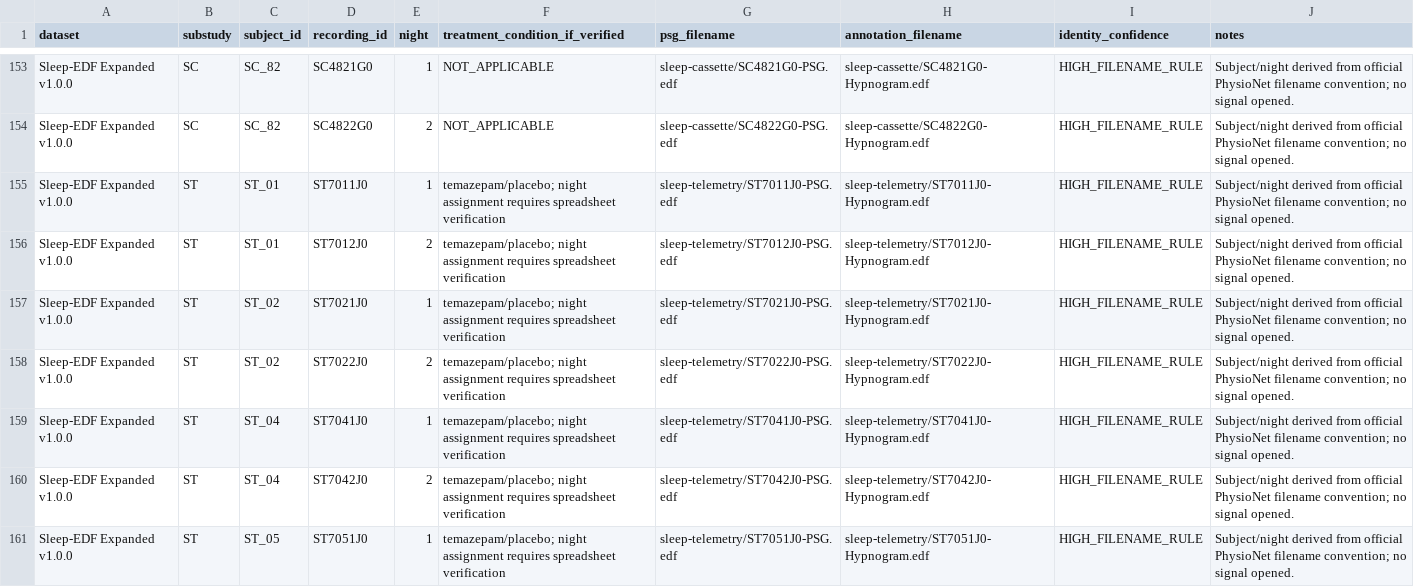
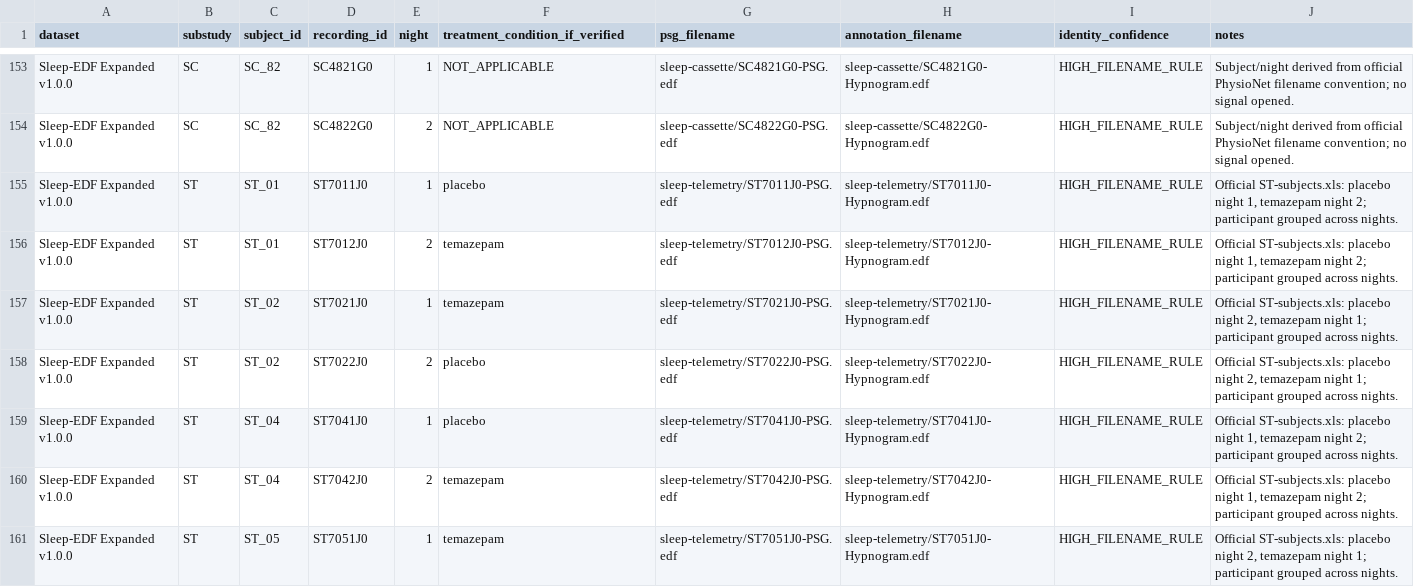
Before and after one commit to rohan-303/ShiftSleep-UQ, a CSV file: reports/sleep_edf_subject_manifest.csv, drawn as a sheet; only a part is shown, gaps mark what is left out; the diff covers the shown part only.

```diff
--- a/reports/sleep_edf_subject_manifest.csv
+++ b/reports/sleep_edf_subject_manifest.csv
@@ -154,8 +154,8 @@ Sleep-EDF Expanded v1.0.0,SC,SC_82,SC4821G0,1,NOT_APPLICABLE,sleep-cassette/SC48
 Sleep-EDF Expanded v1.0.0,SC,SC_82,SC4822G0,2,NOT_APPLICABLE,sleep-cassette/SC4822G0-PSG.edf,sleep-cassette/SC4822G0-Hypnogram.edf,HIGH_FILENAME_RULE,Subject/night derived from official PhysioNet filename convention; no signal opened.
-Sleep-EDF Expanded v1.0.0,ST,ST_01,ST7011J0,1,temazepam/placebo; night assignment requires spreadsheet verification,sleep-telemetry/ST7011J0-PSG.edf,sleep-telemetry/ST7011J0-Hypnogram.edf,HIGH_FILENAME_RULE,Subject/night derived from official PhysioNet filename convention; no signal opened.
-Sleep-EDF Expanded v1.0.0,ST,ST_01,ST7012J0,2,temazepam/placebo; night assignment requires spreadsheet verification,sleep-telemetry/ST7012J0-PSG.edf,sleep-telemetry/ST7012J0-Hypnogram.edf,HIGH_FILENAME_RULE,Subject/night derived from official PhysioNet filename convention; no signal opened.
-Sleep-EDF Expanded v1.0.0,ST,ST_02,ST7021J0,1,temazepam/placebo; night assignment requires spreadsheet verification,sleep-telemetry/ST7021J0-PSG.edf,sleep-telemetry/ST7021J0-Hypnogram.edf,HIGH_FILENAME_RULE,Subject/night derived from official PhysioNet filename convention; no signal opened.
-Sleep-EDF Expanded v1.0.0,ST,ST_02,ST7022J0,2,temazepam/placebo; night assignment requires spreadsheet verification,sleep-telemetry/ST7022J0-PSG.edf,sleep-telemetry/ST7022J0-Hypnogram.edf,HIGH_FILENAME_RULE,Subject/night derived from official PhysioNet filename convention; no signal opened.
-Sleep-EDF Expanded v1.0.0,ST,ST_04,ST7041J0,1,temazepam/placebo; night assignment requires spreadsheet verification,sleep-telemetry/ST7041J0-PSG.edf,sleep-telemetry/ST7041J0-Hypnogram.edf,HIGH_FILENAME_RULE,Subject/night derived from official PhysioNet filename convention; no signal opened.
-Sleep-EDF Expanded v1.0.0,ST,ST_04,ST7042J0,2,temazepam/placebo; night assignment requires spreadsheet verification,sleep-telemetry/ST7042J0-PSG.edf,sleep-telemetry/ST7042J0-Hypnogram.edf,HIGH_FILENAME_RULE,Subject/night derived from official PhysioNet filename convention; no signal opened.
-Sleep-EDF Expanded v1.0.0,ST,ST_05,ST7051J0,1,temazepam/placebo; night assignment requires spreadsheet verification,sleep-telemetry/ST7051J0-PSG.edf,sleep-telemetry/ST7051J0-Hypnogram.edf,HIGH_FILENAME_RULE,Subject/night derived from official PhysioNet filename convention; no signal opened.
+Sleep-EDF Expanded v1.0.0,ST,ST_01,ST7011J0,1,placebo,sleep-telemetry/ST7011J0-PSG.edf,sleep-telemetry/ST7011J0-Hypnogram.edf,HIGH_FILENAME_RULE,"Official ST-subjects.xls: placebo night 1, temazepam night 2; participant grouped across nights."
+Sleep-EDF Expanded v1.0.0,ST,ST_01,ST7012J0,2,temazepam,sleep-telemetry/ST7012J0-PSG.edf,sleep-telemetry/ST7012J0-Hypnogram.edf,HIGH_FILENAME_RULE,"Official ST-subjects.xls: placebo night 1, temazepam night 2; participant grouped across nights."
+Sleep-EDF Expanded v1.0.0,ST,ST_02,ST7021J0,1,temazepam,sleep-telemetry/ST7021J0-PSG.edf,sleep-telemetry/ST7021J0-Hypnogram.edf,HIGH_FILENAME_RULE,"Official ST-subjects.xls: placebo night 2, temazepam night 1; participant grouped across nights."
+Sleep-EDF Expanded v1.0.0,ST,ST_02,ST7022J0,2,placebo,sleep-telemetry/ST7022J0-PSG.edf,sleep-telemetry/ST7022J0-Hypnogram.edf,HIGH_FILENAME_RULE,"Official ST-subjects.xls: placebo night 2, temazepam night 1; participant grouped across nights."
+Sleep-EDF Expanded v1.0.0,ST,ST_04,ST7041J0,1,placebo,sleep-telemetry/ST7041J0-PSG.edf,sleep-telemetry/ST7041J0-Hypnogram.edf,HIGH_FILENAME_RULE,"Official ST-subjects.xls: placebo night 1, temazepam night 2; participant grouped across nights."
+Sleep-EDF Expanded v1.0.0,ST,ST_04,ST7042J0,2,temazepam,sleep-telemetry/ST7042J0-PSG.edf,sleep-telemetry/ST7042J0-Hypnogram.edf,HIGH_FILENAME_RULE,"Official ST-subjects.xls: placebo night 1, temazepam night 2; participant grouped across nights."
+Sleep-EDF Expanded v1.0.0,ST,ST_05,ST7051J0,1,temazepam,sleep-telemetry/ST7051J0-PSG.edf,sleep-telemetry/ST7051J0-Hypnogram.edf,HIGH_FILENAME_RULE,"Official ST-subjects.xls: placebo night 2, temazepam night 1; participant grouped across nights."
```
Also changed, not shown: 74 edited cells elsewhere in this file, 12 other files.
